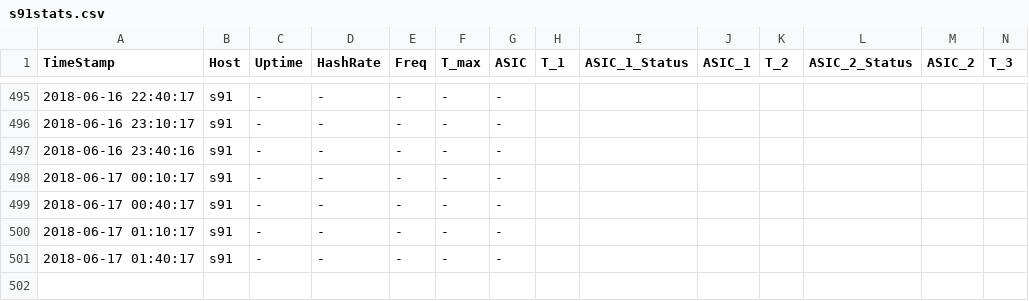
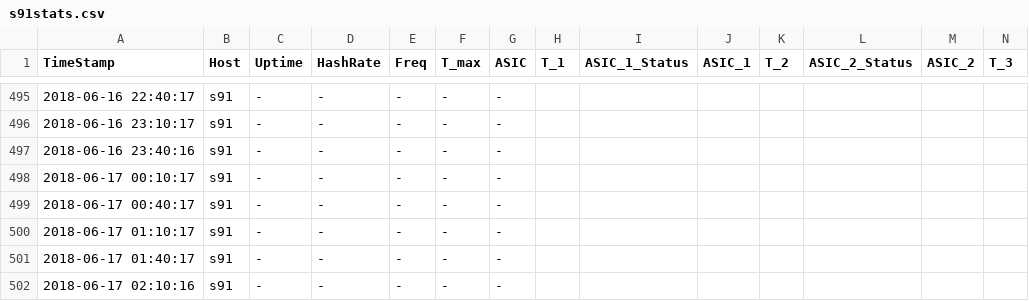
Before and after one commit to tomtorggler/stats, a CSV file: _data/s91stats.csv, drawn as a sheet; only a part is shown, gaps mark what is left out; rows hold the shown columns only; the diff names each change by its address in the sheet, - before the commit and + after, or states it on an @@ line.

```diff
--- a/_data/s91stats.csv
+++ b/_data/s91stats.csv
+row 502: 2018-06-17 02:10:16 | s91 | - | - | - | - | -
```
Also changed, not shown: _data/s92stats.csv.
